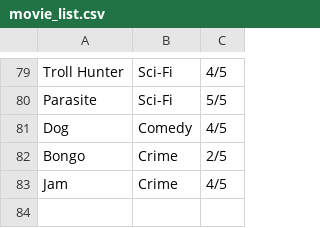
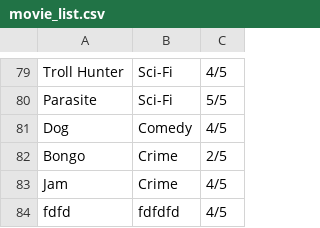
Before and after one commit to Daniel-Piciocchi/terminal_application, a CSV file: movie_list.csv, drawn as a sheet; only a part is shown, gaps mark what is left out.

```diff
--- a/movie_list.csv
+++ b/movie_list.csv
@@ -83 +83,2 @@ Bongo,Crime,2/5
 Jam,Crime,4/5
+fdfd,fdfdfd,4/5
```
Also changed, not shown: 2 other files.
